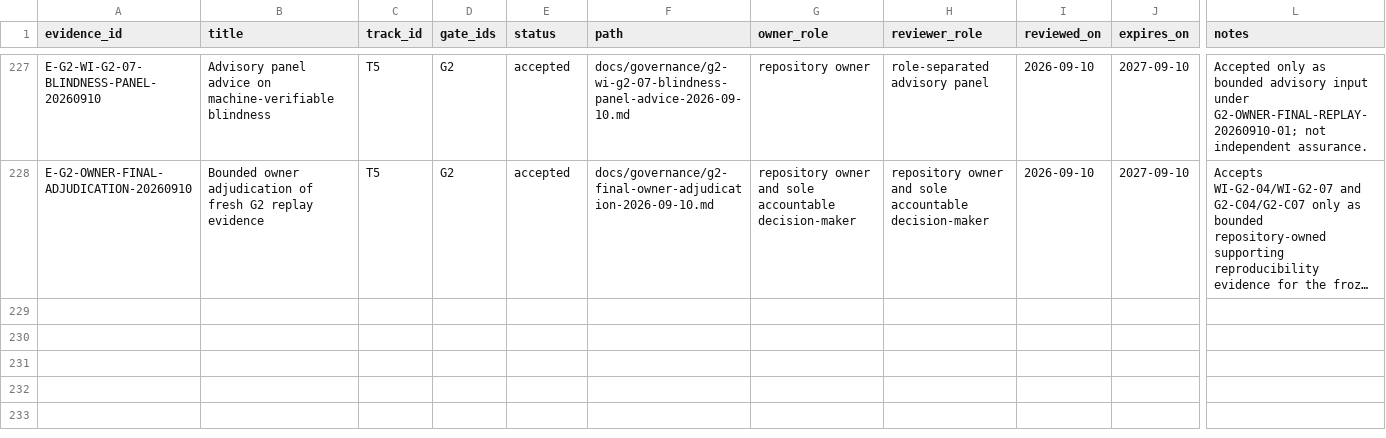
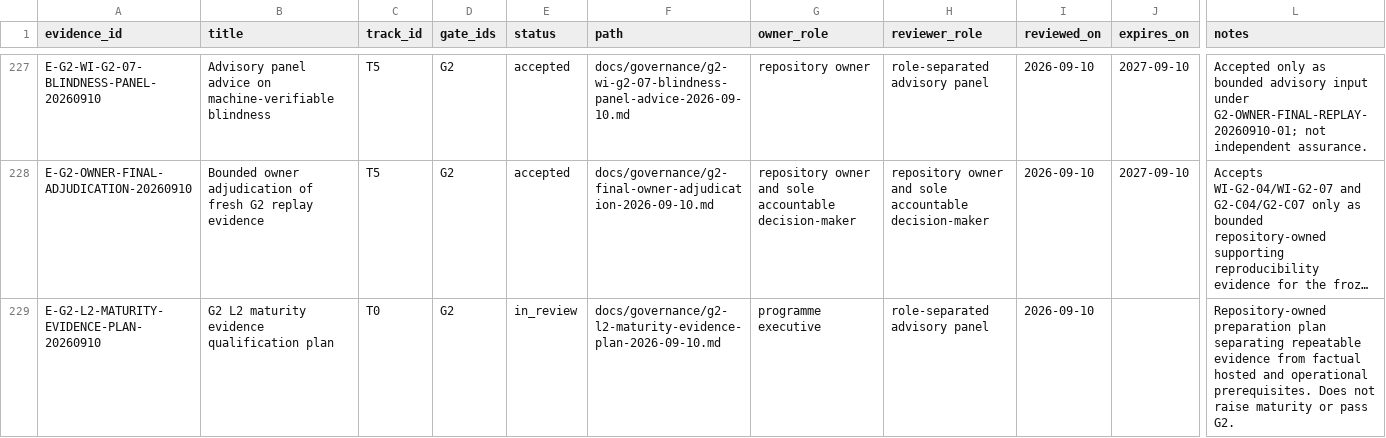
Before and after one commit to edithatogo/global-family-justice-data, a CSV file: programme/evidence_register.csv, drawn as a sheet; only a part is shown, gaps mark what is left out; long unchanged cells end in …; rows hold the shown columns only; the diff names each change by its address in the sheet, - before the commit and + after, or states it on an @@ line.

Commit message:
Document G2 L2 maturity evidence plan

```diff
--- a/programme/evidence_register.csv
+++ b/programme/evidence_register.csv
+row 229: E-G2-L2-MATURITY-EVIDENCE-PLAN-20260910 | G2 L2 maturity evidence qualification plan | T0 | G2 | in_review | docs/governance/g2-l2-maturity-evidence-plan-2026-09-10.md | programme executive | role-separated advisory panel | 2026-09-10 |  | Repository-owned preparation plan separating repeatable evidence from factual hosted and operational prerequisites. Does not raise maturity or pass G2.
```
Also changed, not shown: 3 other files.
